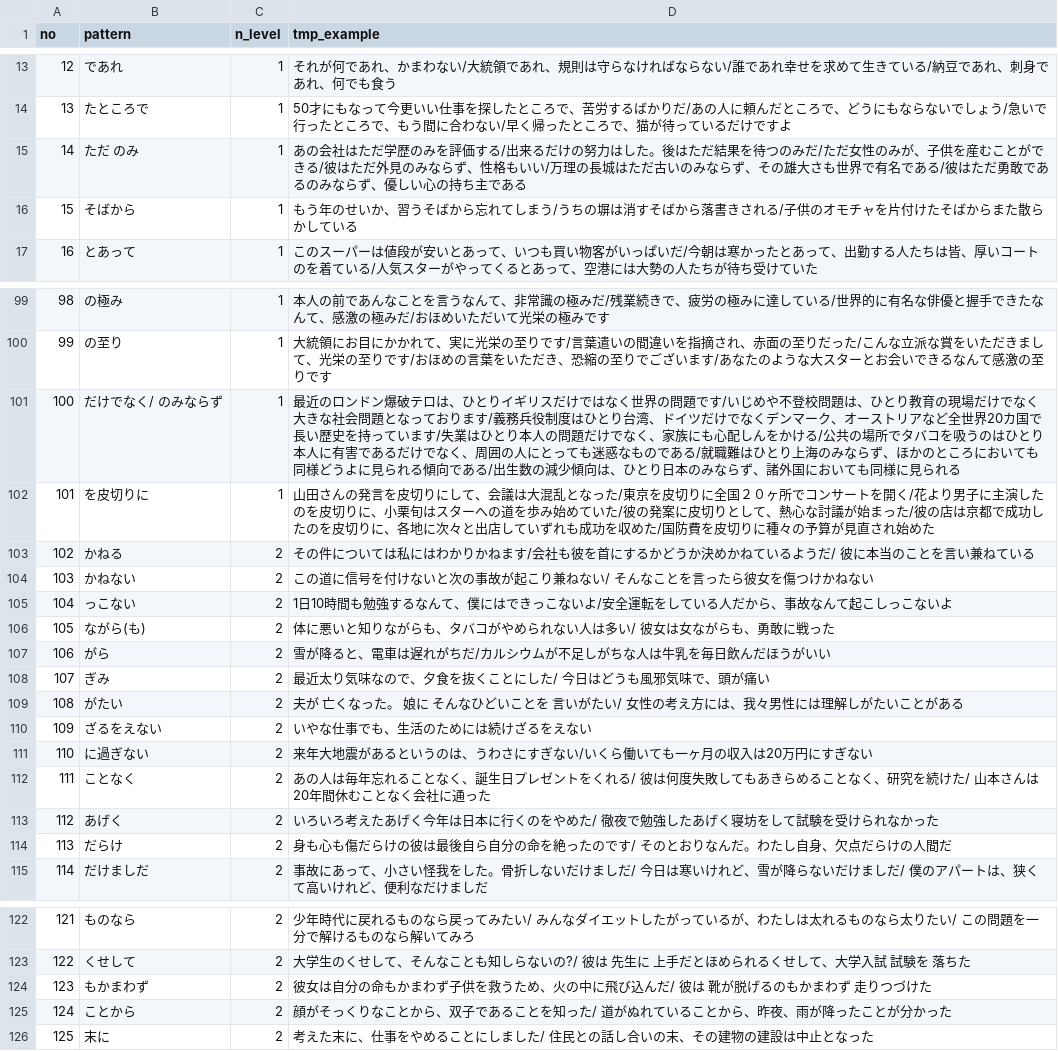
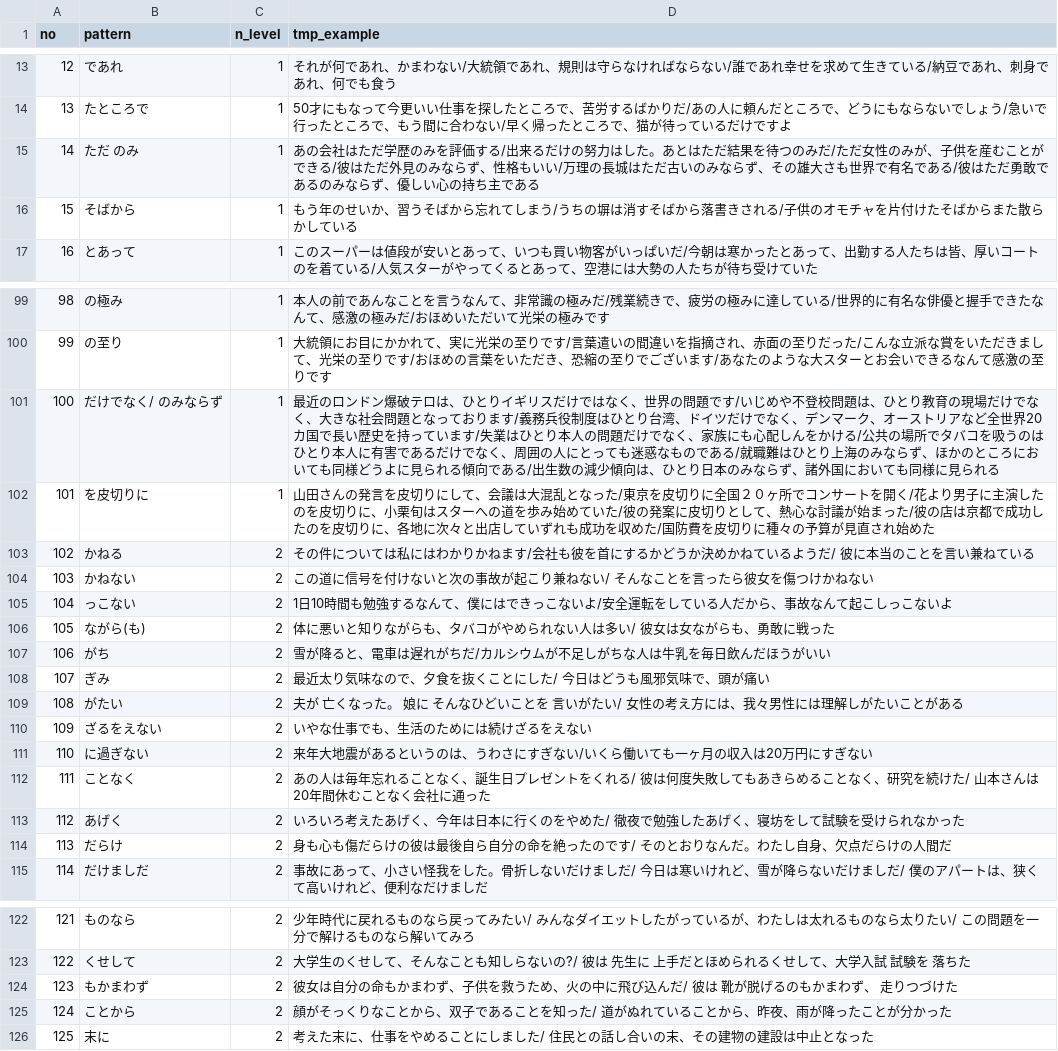
Before and after one commit to thetzun2019/jlpt_bunpou_tts, a CSV file: JLPT bunpou - tts output.csv, drawn as a sheet; only a part is shown, gaps mark what is left out; the diff covers the shown part only.

```diff
--- a/JLPT bunpou - tts output.csv
+++ b/JLPT bunpou - tts output.csv
@@ -14,3 +14,3 @@ no,pattern,n_level,tmp_example
 13,　たところで,1,50才にもなって今更いい仕事を探したところで、苦労するばかりだ/あの人に頼んだところで、どうにもならないでしょう/急いで行ったところで、もう間に合わない/早く帰ったところで、猫が待っているだけですよ
-14,ただ　のみ,1,あの会社はただ学歴のみを評価する/出来るだけの努力はした。後はただ結果を待つのみだ/ただ女性のみが、子供を産むことができる/彼はただ外見のみならず、性格もいい/万理の長城はただ古いのみならず、その雄大さも世界で有名である/彼はただ勇敢であるのみならず、優しい心の持ち主である
+14,ただ　のみ,1,あの会社はただ学歴のみを評価する/出来るだけの努力はした。あとはただ結果を待つのみだ/ただ女性のみが、子供を産むことができる/彼はただ外見のみならず、性格もいい/万理の長城はただ古いのみならず、その雄大さも世界で有名である/彼はただ勇敢であるのみならず、優しい心の持ち主である
 15,　そばから,1,もう年のせいか、習うそばから忘れてしまう/うちの塀は消すそばから落書きされる/子供のオモチャを片付けたそばからまた散らかしている
@@ -100,3 +100,3 @@ no,pattern,n_level,tmp_example
 99,　の至り,1,大統領にお目にかかれて、実に光栄の至りです/言葉遣いの間違いを指摘され、赤面の至りだった/こんな立派な賞をいただきまして、光栄の至りです/おほめの言葉をいただき、恐縮の至りでございます/あなたのような大スターとお会いできるなんて感激の至りです
-100,　だけでなく/　のみならず,1,最近のロンドン爆破テロは、ひとりイギリスだけではなく世界の問題です/いじめや不登校問題は、ひとり教育の現場だけでなく大きな社会問題となっております/義務兵役制度はひとり台湾、ドイツだけでなくデンマーク、オーストリアなど全世界20カ国で長い歴史を持っています/失業はひとり本人の問題だけでなく、家族にも心配しんをかける/公共の場所でタバコを吸うのはひとり本人に有害であるだけでなく、周囲の人にとっても迷惑なものである/就職難はひとり上海のみならず、ほかのところにおいても同様どうよに見られる傾向である/出生数の減少傾向は、ひとり日本のみならず、諸外国においても同様に見られる
+100,　だけでなく/　のみならず,1,最近のロンドン爆破テロは、ひとりイギリスだけではなく、世界の問題です/いじめや不登校問題は、ひとり教育の現場だけでなく、大きな社会問題となっております/義務兵役制度はひとり台湾、ドイツだけでなく、デンマーク、オーストリアなど全世界20カ国で長い歴史を持っています/失業はひとり本人の問題だけでなく、家族にも心配しんをかける/公共の場所でタバコを吸うのはひとり本人に有害であるだけでなく、周囲の人にとっても迷惑なものである/就職難はひとり上海のみならず、ほかのところにおいても同様どうよに見られる傾向である/出生数の減少傾向は、ひとり日本のみならず、諸外国においても同様に見られる
 101,　を皮切りに,1,山田さんの発言を皮切りにして、会議は大混乱となった/東京を皮切りに全国２０ヶ所でコンサートを開く/花より男子に主演したのを皮切りに、小栗旬はスターへの道を歩み始めていた/彼の発案に皮切りとして、熱心な討議が始まった/彼の店は京都で成功したのを皮切りに、各地に次々と出店していずれも成功を収めた/国防費を皮切りに種々の予算が見直され始めた
@@ -106,3 +106,3 @@ no,pattern,n_level,tmp_example
 105,　ながら(も),2,体に悪いと知りながらも、タバコがやめられない人は多い/ 彼女は女ながらも、勇敢に戦った
-106,　がら,2,雪が降ると、電車は遅れがちだ/カルシウムが不足しがちな人は牛乳を毎日飲んだほうがいい
+106,　がち,2,雪が降ると、電車は遅れがちだ/カルシウムが不足しがちな人は牛乳を毎日飲んだほうがいい
 107,　ぎみ,2,最近太り気味なので、夕食を抜くことにした/ 今日はどうも風邪気味で、頭が痛い
@@ -112,3 +112,3 @@ no,pattern,n_level,tmp_example
 111,　ことなく,2,あの人は毎年忘れることなく、誕生日プレゼントをくれる/ 彼は何度失敗してもあきらめることなく、研究を続けた/ 山本さんは20年間休むことなく会社に通った
-112,　あげく,2,いろいろ考えたあげく今年は日本に行くのをやめた/ 徹夜で勉強したあげく寝坊をして試験を受けられなかった
+112,　あげく,2,いろいろ考えたあげく、今年は日本に行くのをやめた/ 徹夜で勉強したあげく、寝坊をして試験を受けられなかった
 113,　だらけ,2,身も心も傷だらけの彼は最後自ら自分の命を絶ったのです/ そのとおりなんだ。わたし自身、欠点だらけの人間だ
@@ -123,3 +123,3 @@ no,pattern,n_level,tmp_example
 122,　くせして,2,大学生のくせして、そんなことも知しらないの?/ 彼は 先生に 上手だとほめられるくせして、大学入試 試験を 落ちた
-123,　もかまわず,2,彼女は自分の命もかまわず子供を救うため、火の中に飛び込んだ/ 彼は 靴が脱げるのもかまわず 走りつづけた
+123,　もかまわず,2,彼女は自分の命もかまわず、子供を救うため、火の中に飛び込んだ/ 彼は 靴が脱げるのもかまわず、 走りつづけた
 124,　ことから,2,顔がそっくりなことから、双子であることを知った/ 道がぬれていることから、昨夜、雨が降ったことが分かった
```
Also changed, not shown: 33 edited cells elsewhere in this file.
